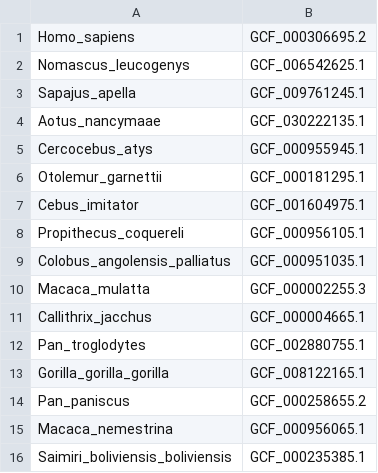
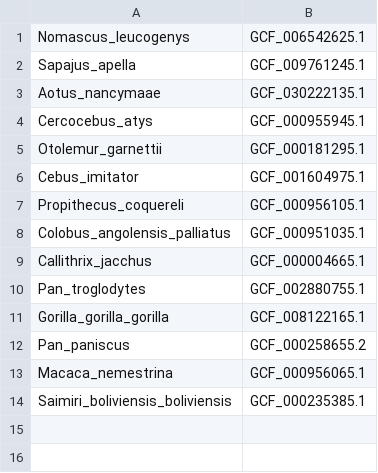
Before and after one commit to Eco-Flow/excon, a CSV file: benchmark/inputs/mammal_close_fragmented.csv, drawn as a sheet.

```diff
--- a/benchmark/inputs/mammal_close_fragmented.csv
+++ b/benchmark/inputs/mammal_close_fragmented.csv
@@ -1,2 +1 @@
-Homo_sapiens,GCF_000306695.2
 Nomascus_leucogenys,GCF_006542625.1
@@ -9,3 +8,2 @@ Propithecus_coquereli,GCF_000956105.1
 Colobus_angolensis_palliatus,GCF_000951035.1
-Macaca_mulatta,GCF_000002255.3
 Callithrix_jacchus,GCF_000004665.1
```
Also changed, not shown: benchmark/inputs/bacteria_diverse_contiguous.csv, benchmark/inputs/insect_diverse_contiguous.csv, 2 other files.
